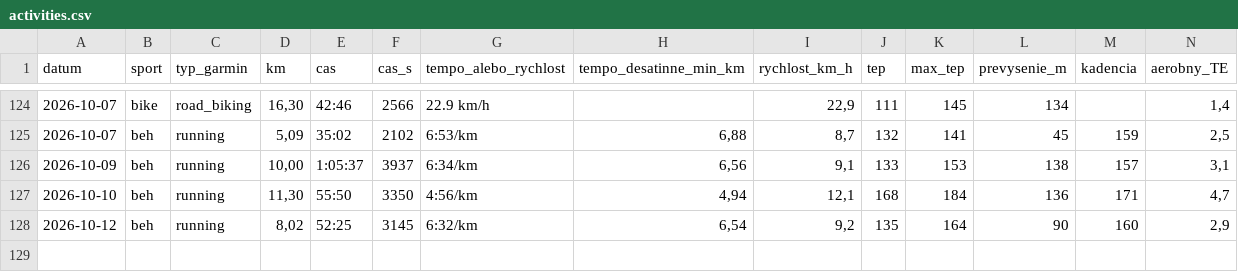
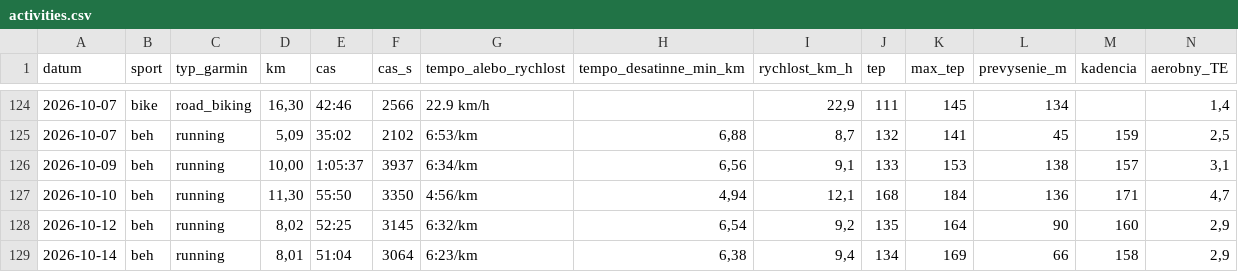
Before and after one commit to panacekm08/relaxrun, a CSV file: activities.csv, drawn as a sheet; only a part is shown, gaps mark what is left out; rows hold the shown columns only; the diff names each change by its address in the sheet, - before the commit and + after, or states it on an @@ line.

```diff
--- a/activities.csv
+++ b/activities.csv
+row 129: 2026-10-14 | beh | running | 8,01 | 51:04 | 3064 | 6:23/km | 6,38 | 9,4 | 134 | 169 | 66 | 158 | 2,9
```
Also changed, not shown: wellness.csv, 4 other files.
